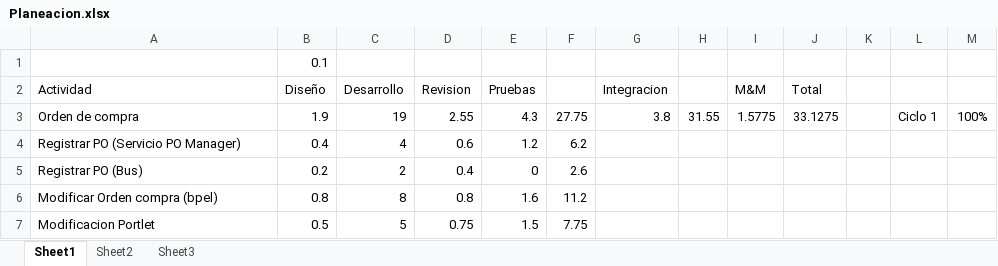
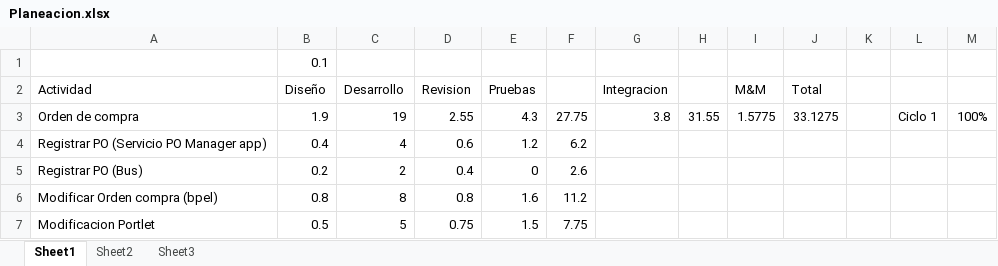
Before and after one commit to maforero/fejunesjuma, an Excel workbook: Projecto 3/Planeacion.xlsx, sheet Sheet1, drawn as a sheet; only a part is shown; values as stored, in another font and other column widths than the file's, no cell formats; the diff names each change by its address in the sheet, - before the commit and + after, or states it on an @@ line.

Commit message:
se sube la pleneacion del ciclo 3

```diff
--- a/Projecto 3/Planeacion.xlsx (sheet Sheet1)
+++ b/Projecto 3/Planeacion.xlsx (sheet Sheet1)
-A4 (Actividad): Registrar PO (Servicio PO Manager)
+A4 (Actividad): Registrar PO (Servicio PO Manager app)
```
Also changed, not shown: cell formats.
